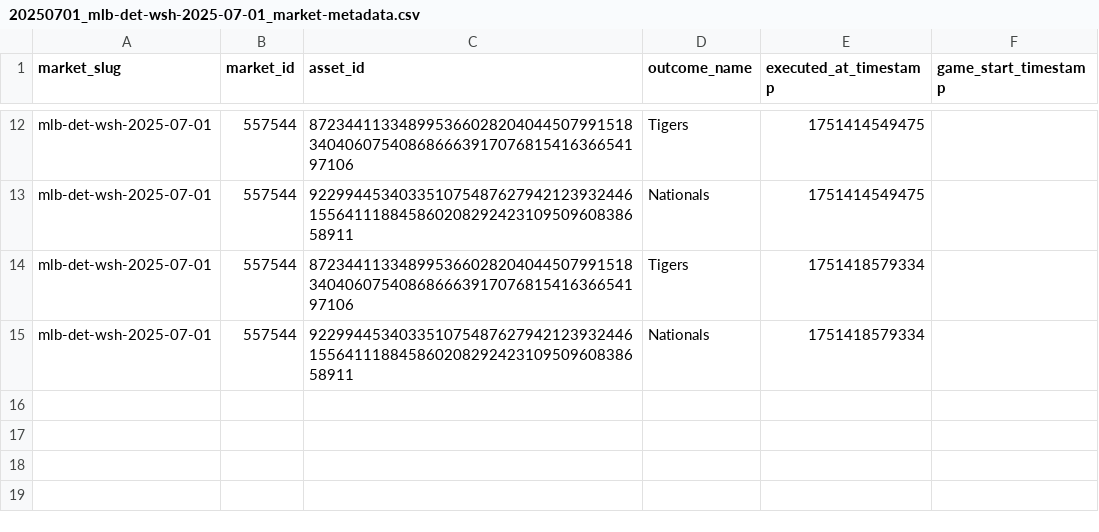
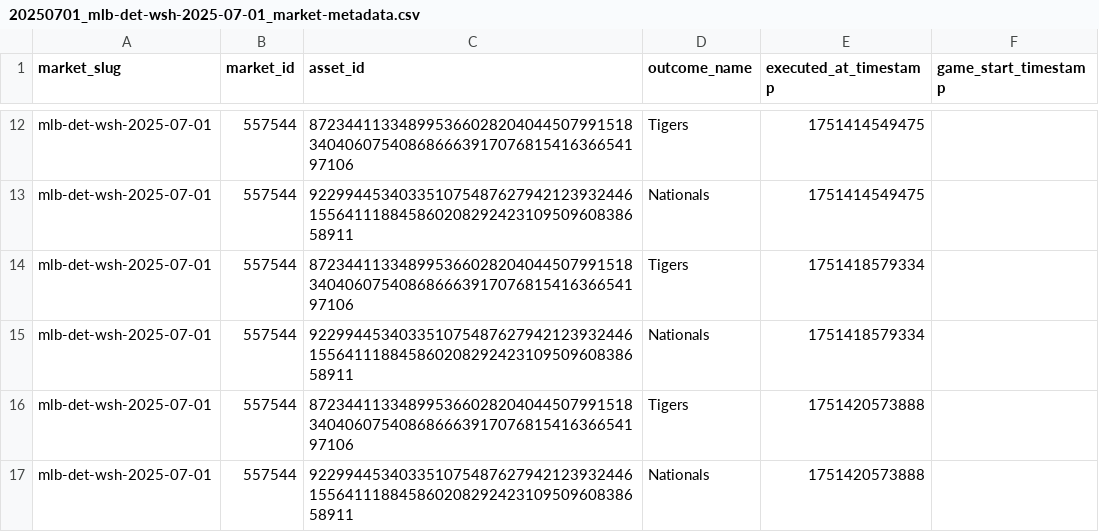
Before and after one commit to MinesJA/SignalDrift, a CSV file: data/20250701_mlb-det-wsh-2025-07-01_market-metadata.csv, drawn as a sheet; only a part is shown, gaps mark what is left out.

```diff
--- a/data/20250701_mlb-det-wsh-2025-07-01_market-metadata.csv
+++ b/data/20250701_mlb-det-wsh-2025-07-01_market-metadata.csv
@@ -15 +15,3 @@ mlb-det-wsh-2025-07-01,557544,87234411334899536602820404450799151834040607540868
 mlb-det-wsh-2025-07-01,557544,92299445340335107548762794212393244615564111884586020829242310950960838658911,Nationals,1751418579334,
+mlb-det-wsh-2025-07-01,557544,87234411334899536602820404450799151834040607540868666391707681541636654197106,Tigers,1751420573888,
+mlb-det-wsh-2025-07-01,557544,92299445340335107548762794212393244615564111884586020829242310950960838658911,Nationals,1751420573888,
```
Also changed, not shown: data/20250701_mlb-cin-bos-2025-07-01_market-metadata.csv, data/20250701_mlb-det-wsh-2025-07-01_polymarket-market-events.csv, 4 other files.
